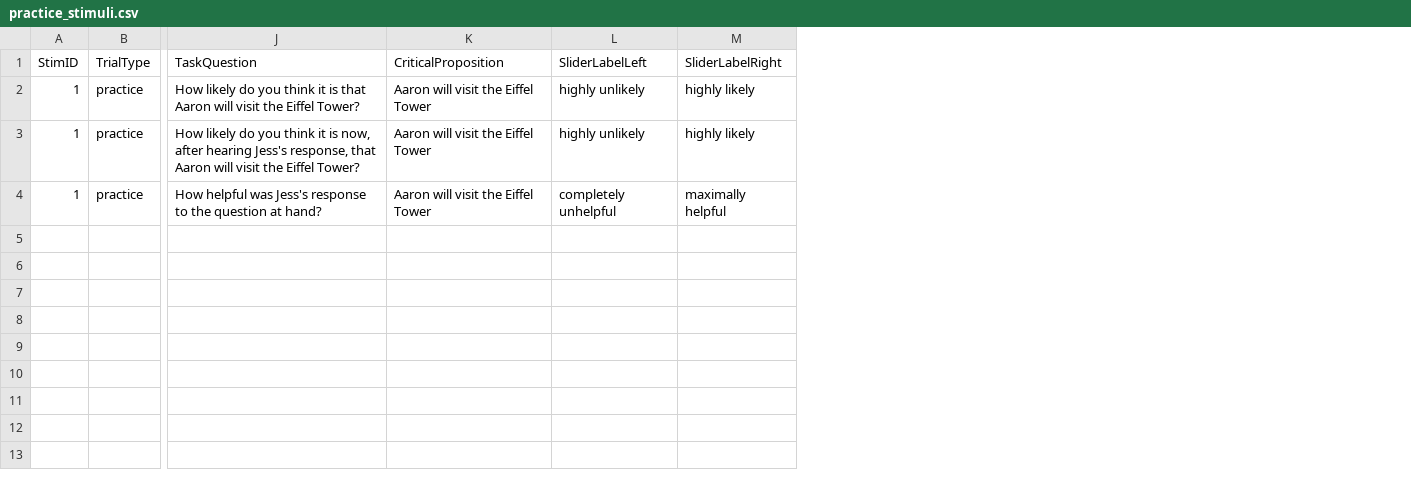
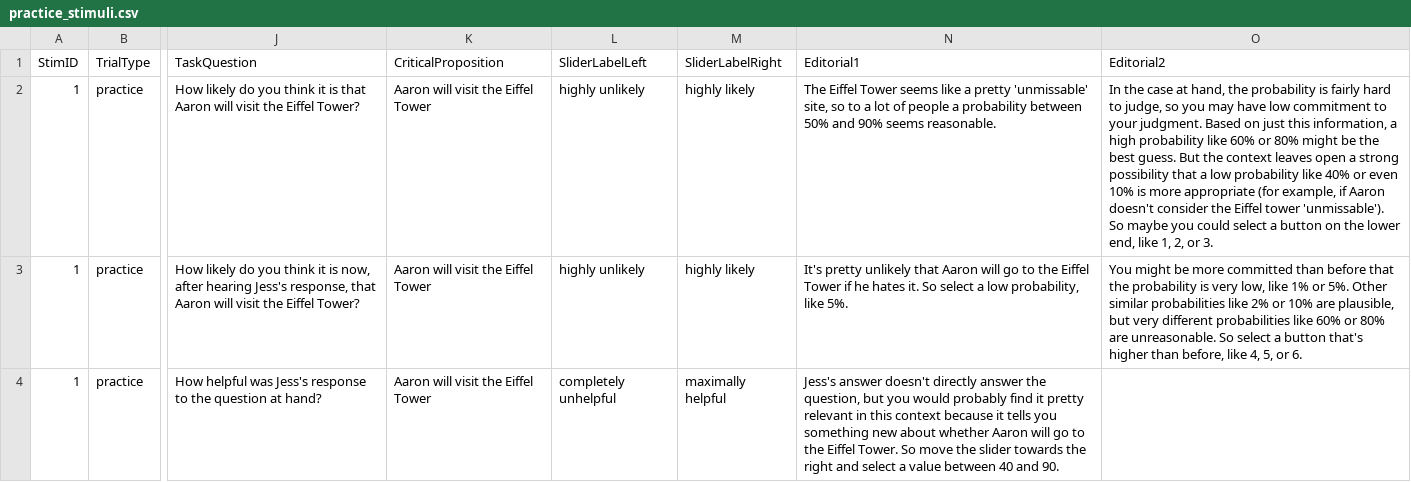
Before and after one commit to magpie-ea/relevance-of-answers, a CSV file: trials/practice_stimuli.csv, drawn as a sheet; only a part is shown, gaps mark what is left out; the diff covers the shown part only; the diff names each change by its address in the sheet, - before the commit and + after, or states it on an @@ line.

Commit message:
Create relevance_only and probability_and_relevance modes for experiment app

```diff
--- a/trials/practice_stimuli.csv
+++ b/trials/practice_stimuli.csv
+column N (Editorial1), rows 2-4: The Eiffel Tower seems like a pretty 'unmissable' site, so to a lot of people a probability between 50% and 90% seems reasonable. | It's pretty unlikely that Aaron will go to the Eiffel Tower if he hates it. So select a low probability, like 5%. | Jess's answer doesn't directly answer the question, but you would probably find it pretty relevant in this context because it tells you something new about whether Aaron will go to the Eiffel Tower. So move the slider towards the right and select a value between 40 and 90.
+column O (Editorial2), rows 2-3: In the case at hand, the probability is fairly hard to judge, so you may have low commitment to your judgment. Based on just this information, a high probability like 60% or 80% might be the best guess. But the context leaves open a strong possibility that a low probability like 40% or even 10% is more appropriate (for example, if Aaron doesn't consider the Eiffel tower 'unmissable'). So maybe you could select a button on the lower end, like 1, 2, or 3. | You might be more committed than before that the probability is very low, like 1% or 5%. Other similar probabilities like 2% or 10% are plausible, but very different probabilities like 60% or 80% are unreasonable. So select a button that's higher than before, like 4, 5, or 6.
```
Also changed, not shown: 4 added rows elsewhere in this file, trials/relevance_fillers.csv, 6 other files.
